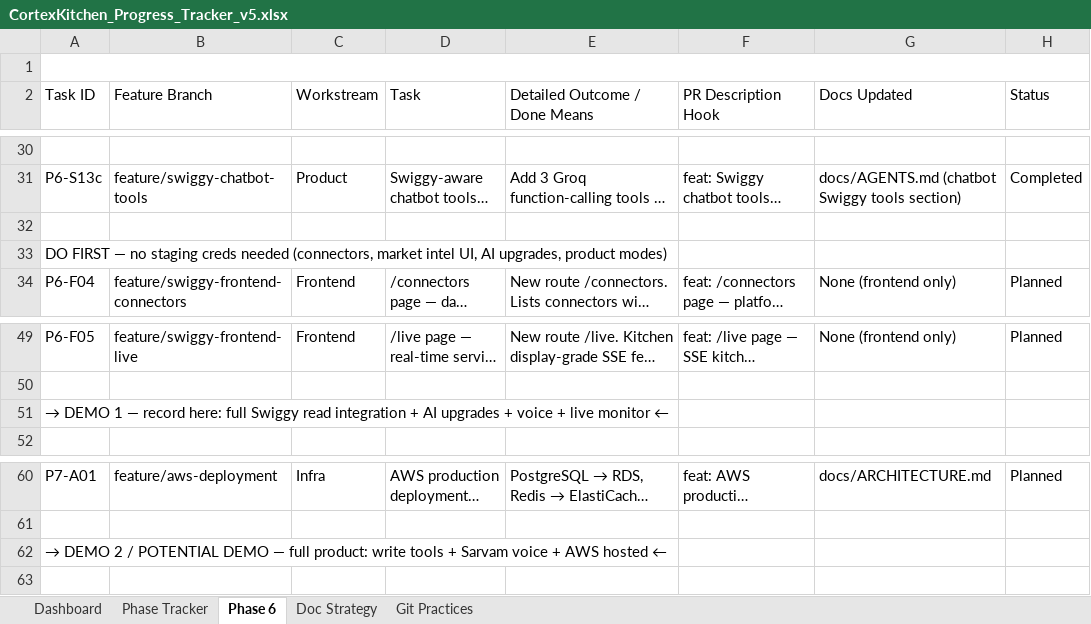
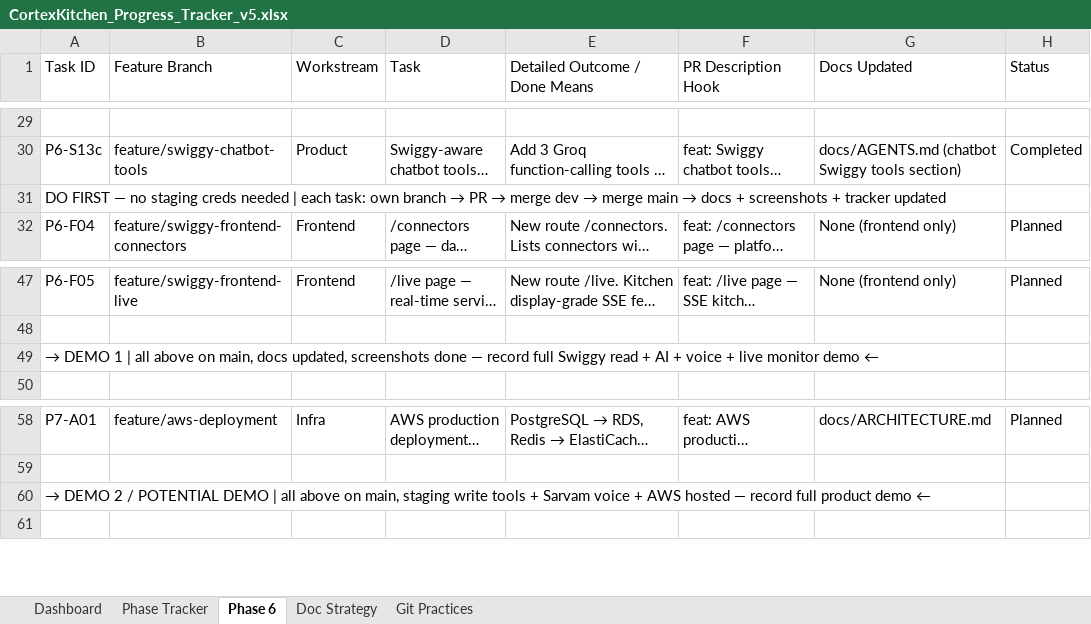
Before and after one commit to anoushka45/cortexkitchen, an Excel workbook: CortexKitchen_Progress_Tracker_v5.xlsx, sheet Phase 6, drawn as a sheet; only a part is shown, gaps mark what is left out; long unchanged cells end in …; values as stored, in another font and other column widths than the file's, no cell formats; removed rows and columns are numbered as before the commit, all else as after; rows hold the shown columns only; the diff names each change by its address in the sheet, - before the commit and + after, or states it on an @@ line.

Commit message:
tracker: add DO FIRST section label + full workflow reminder on each task

```diff
--- a/CortexKitchen_Progress_Tracker_v5.xlsx (sheet Phase 6)
+++ b/CortexKitchen_Progress_Tracker_v5.xlsx (sheet Phase 6)
-row 1: (empty)
-row 32: (empty)
@@ A31 (Task ID): …creds needed (connectors, market intel UI, AI upgrades, product modes) → …creds needed | each task: own branch → PR → merge dev → merge main → docs + screenshots + tracker updated @@
-A49 (Task ID): …DEMO 1 — record here: full Swiggy read integration + AI upgrades + voice + live monitor ←
+A49 (Task ID): …DEMO 1 | all above on main, docs updated, screenshots done — record full Swiggy read + AI + voice + live monitor demo ←
-A60 (Task ID): …POTENTIAL DEMO — full product: write tools + Sarvam voice + AWS hosted ←
+A60 (Task ID): …POTENTIAL DEMO | all above on main, staging write tools + Sarvam voice + AWS hosted — record full product demo ←
```
Also changed, not shown: cell formats.
